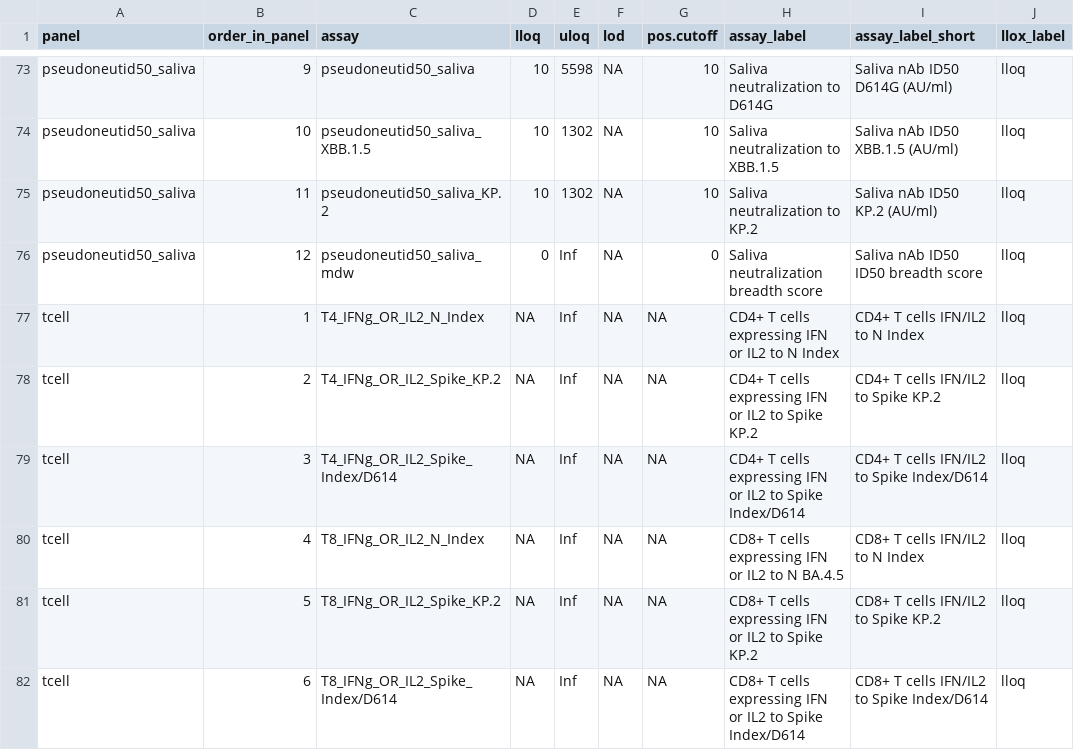
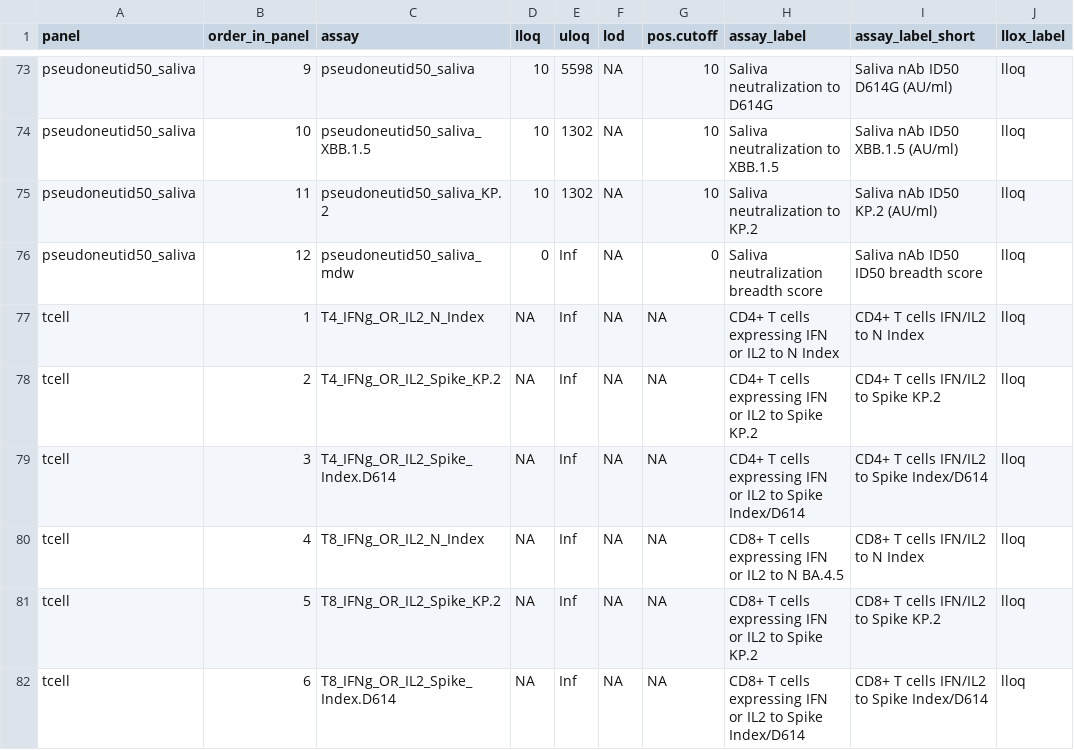
Before and after one commit to CoVPN/correlates_reporting2, a CSV file: assay_metadata/nextgen_mock_assay_metadata.csv, drawn as a sheet; only a part is shown, gaps mark what is left out; the diff names each change by its address in the sheet, - before the commit and + after, or states it on an @@ line.

Commit message:
Update nextgen_mock_assay_metadata.csv

```diff
--- a/assay_metadata/nextgen_mock_assay_metadata.csv
+++ b/assay_metadata/nextgen_mock_assay_metadata.csv
-C79 (assay): T4_IFNg_OR_IL2_Spike_Index/D614
+C79 (assay): T4_IFNg_OR_IL2_Spike_Index.D614
-C82 (assay): T8_IFNg_OR_IL2_Spike_Index/D614
+C82 (assay): T8_IFNg_OR_IL2_Spike_Index.D614
```
